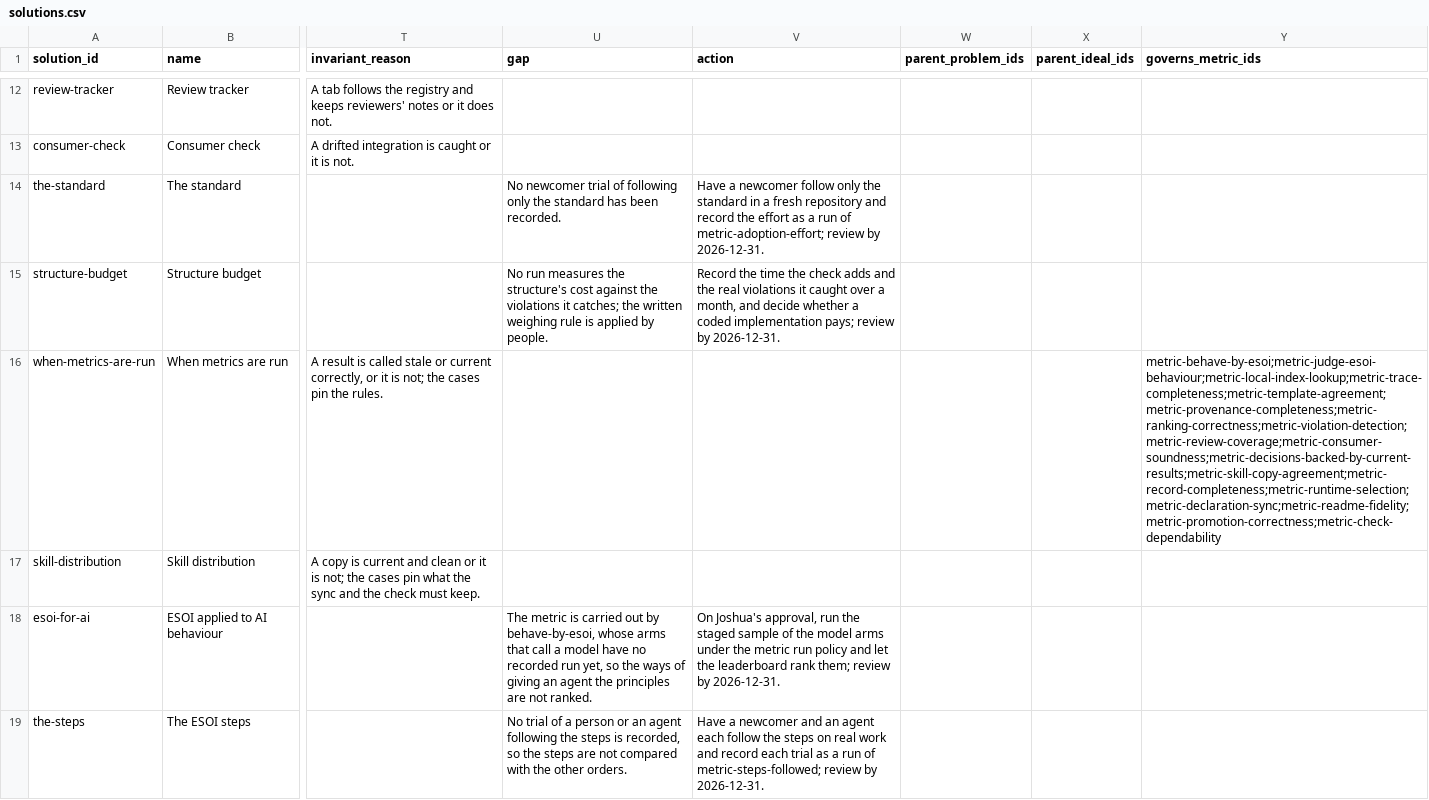
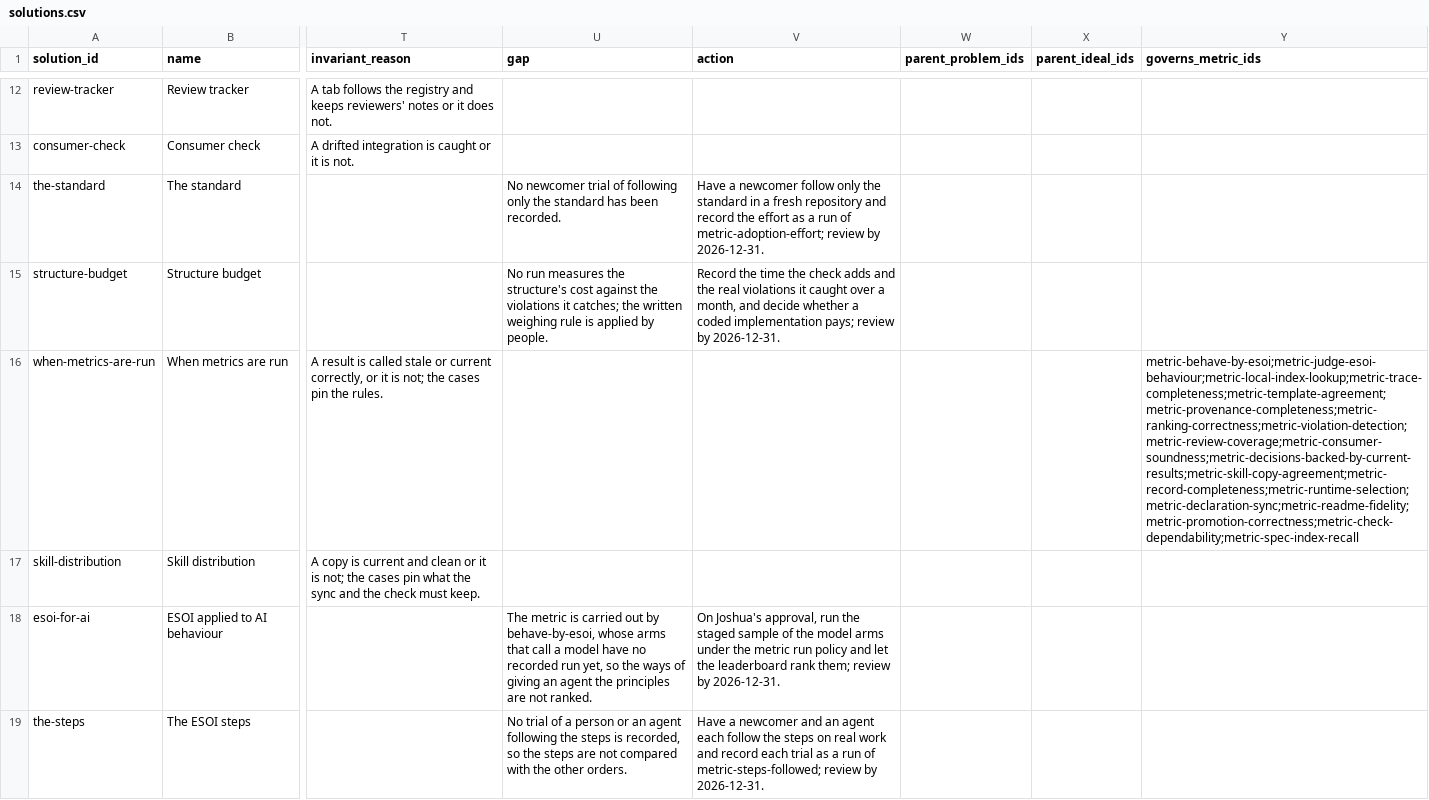
Before and after one commit to JoshuaMathias/evolvable-structure, a CSV file: esoi/solutions.csv, drawn as a sheet; only a part is shown, gaps mark what is left out; the diff covers the shown part only; the diff names each change by its address in the sheet, - before the commit and + after, or states it on an @@ line.

```diff
--- a/esoi/solutions.csv
+++ b/esoi/solutions.csv
-Y16 (governs_metric_ids): metric-behave-by-esoi;metric-judge-esoi-behaviour;metric-local-index-lookup;metric-trace-completeness;metric-template-agreement;metric-provenance-completeness;metric-ranking-correctness;metric-violation-detection;metric-review-coverage;metric-consumer-soundness;metric-decisions-backed-by-current-results;metric-skill-copy-agreement;metric-record-completeness;metric-runtime-selection;metric-declaration-sync;metric-readme-fidelity;metric-promotion-correctness;metric-check-dependability
+Y16 (governs_metric_ids): metric-behave-by-esoi;metric-judge-esoi-behaviour;metric-local-index-lookup;metric-trace-completeness;metric-template-agreement;metric-provenance-completeness;metric-ranking-correctness;metric-violation-detection;metric-review-coverage;metric-consumer-soundness;metric-decisions-backed-by-current-results;metric-skill-copy-agreement;metric-record-completeness;metric-runtime-selection;metric-declaration-sync;metric-readme-fidelity;metric-promotion-correctness;metric-check-dependability;metric-spec-index-recall
```
Also changed, not shown: 1 added row elsewhere in this file, esoi/implementations.csv, esoi/problems.csv, 24 other files.
